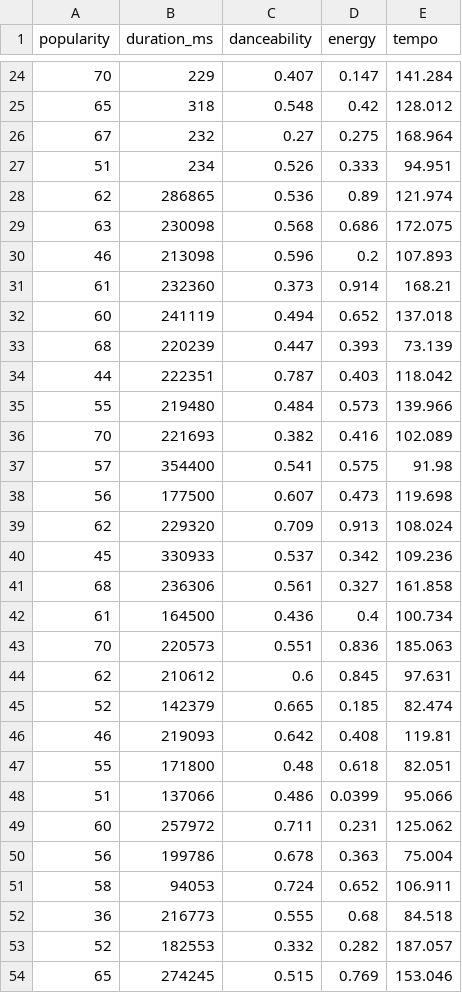
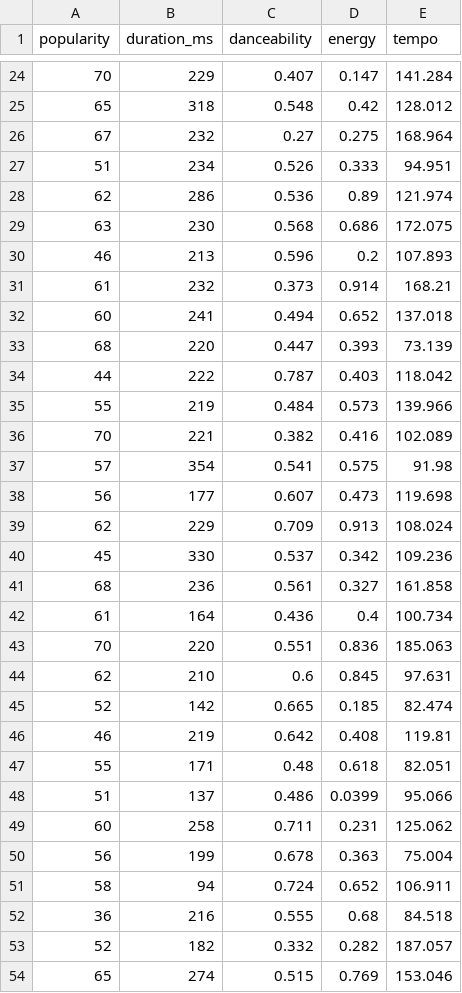
Before and after one commit to LT-IntroToAI-SY2526/a6-part2-project-per3-55berger55fries, a CSV file: spotify_dataset.csv, drawn as a sheet; only a part is shown, gaps mark what is left out; the diff covers the shown part only.

Commit message:
finished conversions

```diff
--- a/spotify_dataset.csv
+++ b/spotify_dataset.csv
@@ -27,28 +27,28 @@ popularity,duration_ms,danceability,energy,tempo
 51,234,0.526,0.333,94.951
-62,286865,0.536,0.89,121.974
-63,230098,0.568,0.686,172.075
-46,213098,0.596,0.2,107.893
-61,232360,0.373,0.914,168.21
-60,241119,0.494,0.652,137.018
-68,220239,0.447,0.393,73.139
-44,222351,0.787,0.403,118.042
-55,219480,0.484,0.573,139.966
-70,221693,0.382,0.416,102.089
-57,354400,0.541,0.575,91.98
-56,177500,0.607,0.473,119.698
-62,229320,0.709,0.913,108.024
-45,330933,0.537,0.342,109.236
-68,236306,0.561,0.327,161.858
-61,164500,0.436,0.4,100.734
-70,220573,0.551,0.836,185.063
-62,210612,0.6,0.845,97.631
-52,142379,0.665,0.185,82.474
-46,219093,0.642,0.408,119.81
-55,171800,0.48,0.618,82.051
-51,137066,0.486,0.0399,95.066
-60,257972,0.711,0.231,125.062
-56,199786,0.678,0.363,75.004
-58,94053,0.724,0.652,106.911
-36,216773,0.555,0.68,84.518
-52,182553,0.332,0.282,187.057
-65,274245,0.515,0.769,153.046
+62,286,0.536,0.89,121.974
+63,230,0.568,0.686,172.075
+46,213,0.596,0.2,107.893
+61,232,0.373,0.914,168.21
+60,241,0.494,0.652,137.018
+68,220,0.447,0.393,73.139
+44,222,0.787,0.403,118.042
+55,219,0.484,0.573,139.966
+70,221,0.382,0.416,102.089
+57,354,0.541,0.575,91.98
+56,177,0.607,0.473,119.698
+62,229,0.709,0.913,108.024
+45,330,0.537,0.342,109.236
+68,236,0.561,0.327,161.858
+61,164,0.436,0.4,100.734
+70,220,0.551,0.836,185.063
+62,210,0.6,0.845,97.631
+52,142,0.665,0.185,82.474
+46,219,0.642,0.408,119.81
+55,171,0.48,0.618,82.051
+51,137,0.486,0.0399,95.066
+60,258,0.711,0.231,125.062
+56,199,0.678,0.363,75.004
+58,94,0.724,0.652,106.911
+36,216,0.555,0.68,84.518
+52,182,0.332,0.282,187.057
+65,274,0.515,0.769,153.046
```
Also changed, not shown: 1 edited cell elsewhere in this file.
